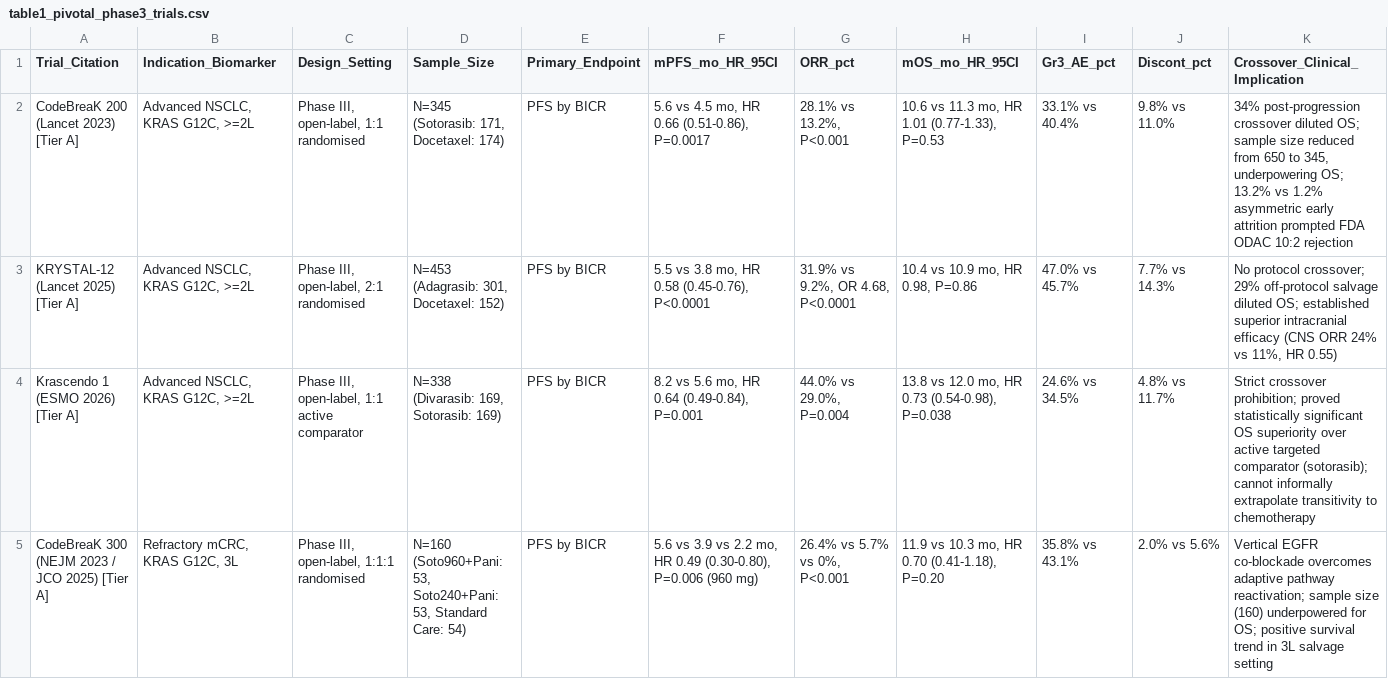
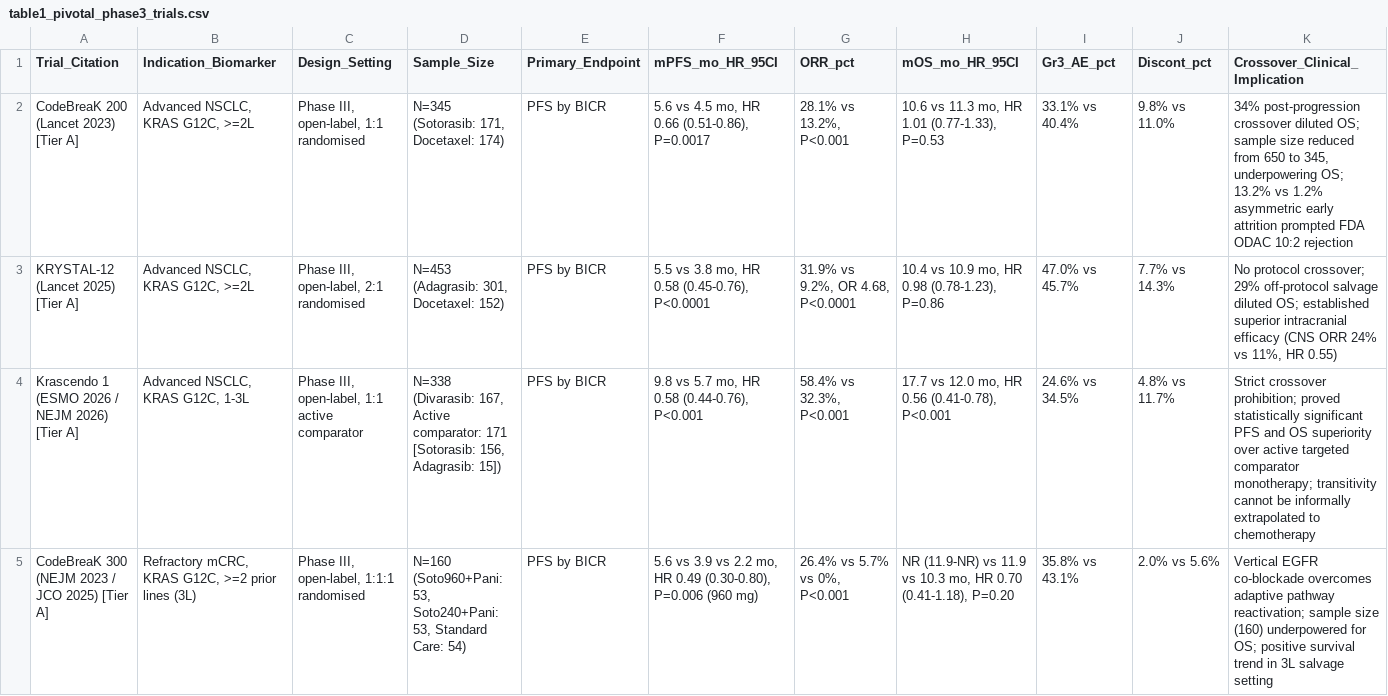
Before and after one commit to wangnianfei/RAS-Targeted-Therapy-Reproducibility, a CSV file: 03_Table1_Pivotal_Phase3_RCTs/data/table1_pivotal_phase3_trials.csv, drawn as a sheet; only a part is shown; the diff covers the shown part only.

```diff
--- a/03_Table1_Pivotal_Phase3_RCTs/data/table1_pivotal_phase3_trials.csv
+++ b/03_Table1_Pivotal_Phase3_RCTs/data/table1_pivotal_phase3_trials.csv
@@ -3,3 +3,3 @@ Trial_Citation,Indication_Biomarker,Design_Setting,Sample_Size,Primary_Endpoint,
-"KRYSTAL-12 (Lancet 2025) [Tier A]","Advanced NSCLC, KRAS G12C, >=2L","Phase III, open-label, 2:1 randomised","N=453 (Adagrasib: 301, Docetaxel: 152)","PFS by BICR","5.5 vs 3.8 mo, HR 0.58 (0.45-0.76), P<0.0001","31.9% vs 9.2%, OR 4.68, P<0.0001","10.4 vs 10.9 mo, HR 0.98, P=0.86","47.0% vs 45.7%","7.7% vs 14.3%","No protocol crossover; 29% off-protocol salvage diluted OS; established superior intracranial efficacy (CNS ORR 24% vs 11%, HR 0.55)"
-"Krascendo 1 (ESMO 2026) [Tier A]","Advanced NSCLC, KRAS G12C, >=2L","Phase III, open-label, 1:1 active comparator","N=338 (Divarasib: 169, Sotorasib: 169)","PFS by BICR","8.2 vs 5.6 mo, HR 0.64 (0.49-0.84), P=0.001","44.0% vs 29.0%, P=0.004","13.8 vs 12.0 mo, HR 0.73 (0.54-0.98), P=0.038","24.6% vs 34.5%","4.8% vs 11.7%","Strict crossover prohibition; proved statistically significant OS superiority over active targeted comparator (sotorasib); cannot informally extrapolate transitivity to chemotherapy"
-"CodeBreaK 300 (NEJM 2023 / JCO 2025) [Tier A]","Refractory mCRC, KRAS G12C, 3L","Phase III, open-label, 1:1:1 randomised","N=160 (Soto960+Pani: 53, Soto240+Pani: 53, Standard Care: 54)","PFS by BICR","5.6 vs 3.9 vs 2.2 mo, HR 0.49 (0.30-0.80), P=0.006 (960 mg)","26.4% vs 5.7% vs 0%, P<0.001","11.9 vs 10.3 mo, HR 0.70 (0.41-1.18), P=0.20","35.8% vs 43.1%","2.0% vs 5.6%","Vertical EGFR co-blockade overcomes adaptive pathway reactivation; sample size (160) underpowered for OS; positive survival trend in 3L salvage setting"
+KRYSTAL-12 (Lancet 2025) [Tier A],"Advanced NSCLC, KRAS G12C, >=2L","Phase III, open-label, 2:1 randomised","N=453 (Adagrasib: 301, Docetaxel: 152)",PFS by BICR,"5.5 vs 3.8 mo, HR 0.58 (0.45-0.76), P<0.0001","31.9% vs 9.2%, OR 4.68, P<0.0001","10.4 vs 10.9 mo, HR 0.98 (0.78-1.23), P=0.86",47.0% vs 45.7%,7.7% vs 14.3%,"No protocol crossover; 29% off-protocol salvage diluted OS; established superior intracranial efficacy (CNS ORR 24% vs 11%, HR 0.55)"
+Krascendo 1 (ESMO 2026 / NEJM 2026) [Tier A],"Advanced NSCLC, KRAS G12C, 1-3L","Phase III, open-label, 1:1 active comparator","N=338 (Divarasib: 167, Active comparator: 171 [Sotorasib: 156, Adagrasib: 15])",PFS by BICR,"9.8 vs 5.7 mo, HR 0.58 (0.44-0.76), P<0.001","58.4% vs 32.3%, P<0.001","17.7 vs 12.0 mo, HR 0.56 (0.41-0.78), P<0.001",24.6% vs 34.5%,4.8% vs 11.7%,Strict crossover prohibition; proved statistically significant PFS and OS superiority over active targeted comparator monotherapy; transitivity cannot be informally extrapolated to chemotherapy
+CodeBreaK 300 (NEJM 2023 / JCO 2025) [Tier A],"Refractory mCRC, KRAS G12C, >=2 prior lines (3L)","Phase III, open-label, 1:1:1 randomised","N=160 (Soto960+Pani: 53, Soto240+Pani: 53, Standard Care: 54)",PFS by BICR,"5.6 vs 3.9 vs 2.2 mo, HR 0.49 (0.30-0.80), P=0.006 (960 mg)","26.4% vs 5.7% vs 0%, P<0.001","NR (11.9-NR) vs 11.9 vs 10.3 mo, HR 0.70 (0.41-1.18), P=0.20",35.8% vs 43.1%,2.0% vs 5.6%,Vertical EGFR co-blockade overcomes adaptive pathway reactivation; sample size (160) underpowered for OS; positive survival trend in 3L salvage setting
```
Also changed, not shown: 13 edited cells elsewhere in this file, 03_Table1_Pivotal_Phase3_RCTs/data/table1_pivotal_phase3_trials_en.csv, 37 other files.
